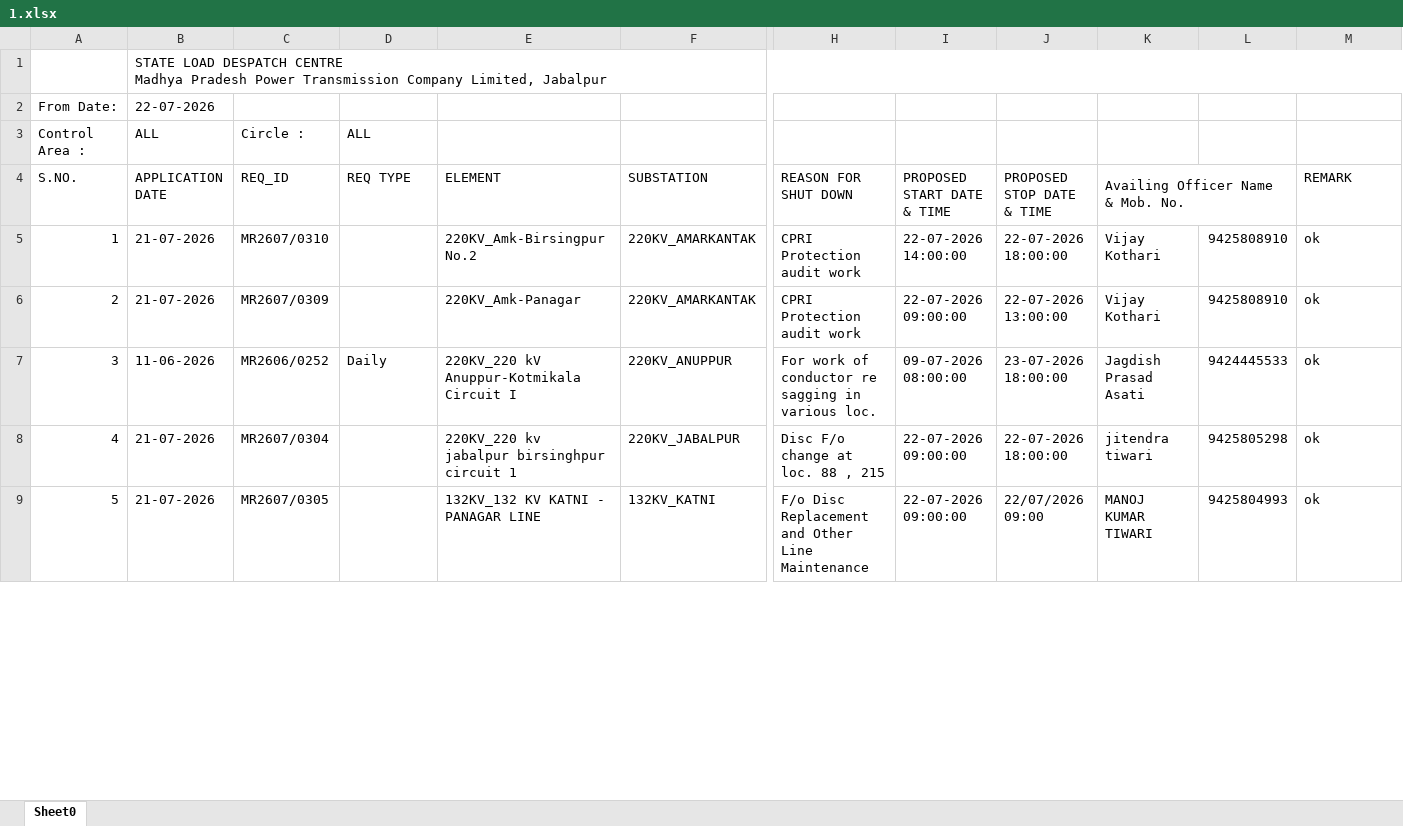
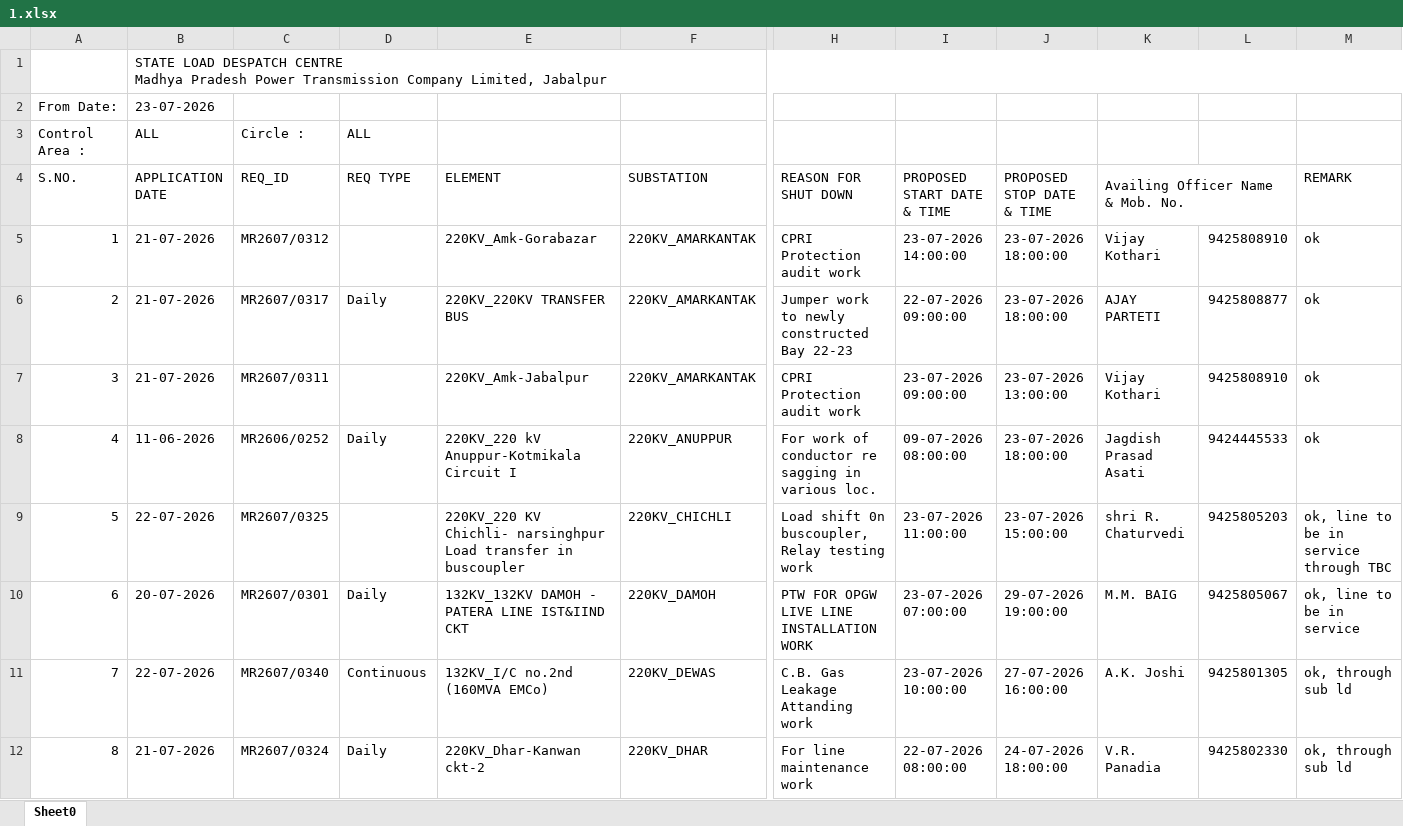
Before and after one commit to SLDCMP/shutdown, an Excel workbook: 1.xlsx, sheet Sheet0, drawn as a sheet; only a part is shown, gaps mark what is left out; values as stored, in another font and other column widths than the file's, no cell formats; charts and pictures not drawn; removed rows and columns are numbered as before the commit, all else as after; rows hold the shown columns only; the diff covers the shown part only; the diff names each change by its address in the sheet, - before the commit and + after, or states it on an @@ line.

Commit message:
Add files via upload

```diff
--- a/1.xlsx (sheet Sheet0)
+++ b/1.xlsx (sheet Sheet0)
-B2 (APPLICATION DATE): 22-07-2026
+B2 (APPLICATION DATE): 23-07-2026
-C5 (REQ_ID): MR2607/0310
+C5 (REQ_ID): MR2607/0312
-E5 (ELEMENT): 220KV_Amk-Birsingpur No.2
+E5 (ELEMENT): 220KV_Amk-Gorabazar
-I5 (PROPOSED START DATE & TIME): 22-07-2026 14:00:00
+I5 (PROPOSED START DATE & TIME): 23-07-2026 14:00:00
-J5 (PROPOSED STOP DATE & TIME): 22-07-2026 18:00:00
+J5 (PROPOSED STOP DATE & TIME): 23-07-2026 18:00:00
+row 6: 2 | 21-07-2026 | MR2607/0317 | Daily | 220KV_220KV TRANSFER BUS | 220KV_AMARKANTAK | Jumper work to newly constructed Bay 22-23 | 22-07-2026 09:00:00 | 23-07-2026 18:00:00 | AJAY PARTETI | 9425808877 | ok
@@ column A (S.NO.) renumbered between rows 7 and 33 @@
-C7 (REQ_ID): MR2607/0309
+C7 (REQ_ID): MR2607/0311
-E7 (ELEMENT): 220KV_Amk-Panagar
+E7 (ELEMENT): 220KV_Amk-Jabalpur
-I7 (PROPOSED START DATE & TIME): 22-07-2026 09:00:00
+I7 (PROPOSED START DATE & TIME): 23-07-2026 09:00:00
-J7 (PROPOSED STOP DATE & TIME): 22-07-2026 13:00:00
+J7 (PROPOSED STOP DATE & TIME): 23-07-2026 13:00:00
+row 9: 5 | 22-07-2026 | MR2607/0325 |  | 220KV_220 KV Chichli- narsinghpur Load transfer in buscoupler | 220KV_CHICHLI | Load shift 0n buscoupler, Relay testing work | 23-07-2026 11:00:00 | 23-07-2026 15:00:00 | shri R. Chaturvedi | 9425805203 | ok, line to be in service through TBC
+row 10: 6 | 20-07-2026 | MR2607/0301 | Daily | 132KV_132KV DAMOH - PATERA LINE IST&IIND CKT | 220KV_DAMOH | PTW FOR OPGW LIVE LINE INSTALLATION WORK | 23-07-2026 07:00:00 | 29-07-2026 19:00:00 | M.M. BAIG | 9425805067 | ok, line to be in service
+row 11: 7 | 22-07-2026 | MR2607/0340 | Continuous | 132KV_I/C no.2nd (160MVA EMCo) | 220KV_DEWAS | C.B. Gas Leakage Attanding work | 23-07-2026 10:00:00 | 27-07-2026 16:00:00 | A.K. Joshi | 9425801305 | ok, through sub ld
-C12 (REQ_ID): MR2607/0304
+C12 (REQ_ID): MR2607/0324
-D12 (REQ TYPE): (empty)
+D12 (REQ TYPE): Daily
-E12 (ELEMENT): 220KV_220 kv jabalpur birsinghpur circuit 1
+E12 (ELEMENT): 220KV_Dhar-Kanwan ckt-2
-F12 (SUBSTATION): 220KV_JABALPUR
+F12 (SUBSTATION): 220KV_DHAR
-H12 (REASON FOR SHUT DOWN): Disc F/o change at loc. 88 , 215
+H12 (REASON FOR SHUT DOWN): For line maintenance work
-I12 (PROPOSED START DATE & TIME): 22-07-2026 09:00:00
+I12 (PROPOSED START DATE & TIME): 22-07-2026 08:00:00
-J12 (PROPOSED STOP DATE & TIME): 22-07-2026 18:00:00
+J12 (PROPOSED STOP DATE & TIME): 24-07-2026 18:00:00
-K12 (Availing Officer Name & Mob. No.): jitendra tiwari
+K12 (Availing Officer Name & Mob. No.): V.R. Panadia
-L12: 9425805298
+L12: 9425802330
-M12 (REMARK): ok
+M12 (REMARK): ok, through sub ld
-row 9: 5 | 21-07-2026 | MR2607/0305 |  | 132KV_132 KV KATNI - PANAGAR LINE | 132KV_KATNI | F/o Disc Replacement and Other Line Maintenance | 22-07-2026 09:00:00 | 22/07/2026 09:00 | MANOJ KUMAR TIWARI | 9425804993 | ok
```
Also changed, not shown: 16 added rows, 9 removed rows and 16 edited cells elsewhere in this sheet, cell formats.
